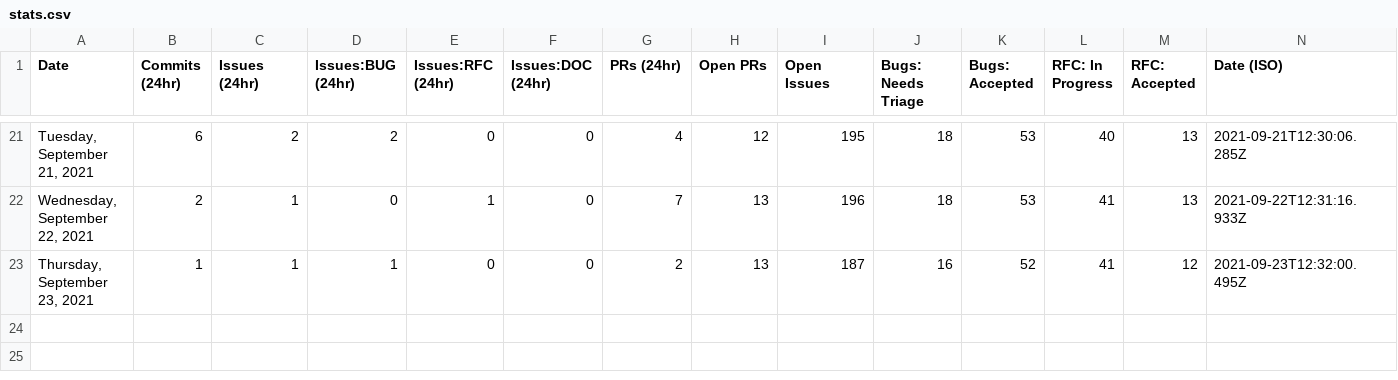
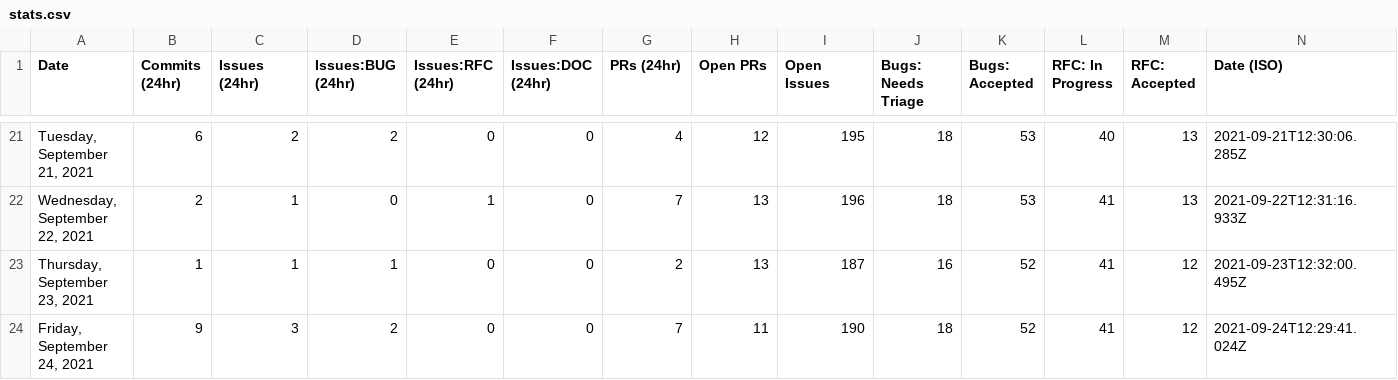
Before and after one commit to trashhalo/astro, a CSV file: scripts/stats/stats.csv, drawn as a sheet; only a part is shown, gaps mark what is left out.

```diff
--- a/scripts/stats/stats.csv
+++ b/scripts/stats/stats.csv
@@ -23 +23,2 @@ Date,Commits (24hr),Issues (24hr),Issues:BUG (24hr),Issues:RFC (24hr),Issues:DOC
 "Thursday, September 23, 2021",1,1,1,0,0,2,13,187,16,52,41,12,"2021-09-23T12:32:00.495Z"
+"Friday, September 24, 2021",9,3,2,0,0,7,11,190,18,52,41,12,"2021-09-24T12:29:41.024Z"
```
